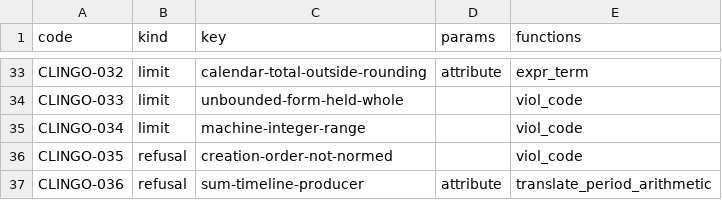
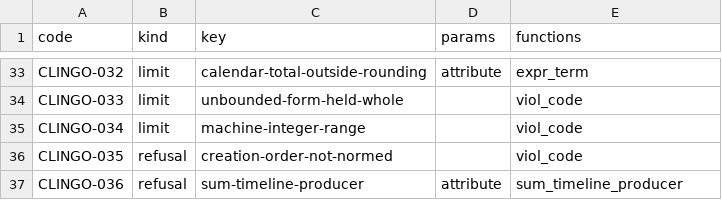
Before and after one commit to uchar-dev/uchar, a TSV file: backends/clingo/codes.tsv, drawn as a sheet; only a part is shown, gaps mark what is left out.

Commit message:
clingo: CLINGO-036 voor elke andere producent van een somtijdlijn
De weigering van een andere producent dan een constructor van een
literal of een kopie stond alleen in de periode-rekenkunde; een
initialisatie, een default of een waarde bij het maken met zo'n waarde
weigerde eerder, zonder code, omdat de waarde geen periode-rekenkunde
is. De vraag naar de somtijdlijn gaat nu vóór die toets, zodat elke
vorm de registercode vooraan draagt. Drie fixtures houden het vast in
beide suites; ref weigert dezelfde vormen in eigen woorden.

```diff
--- a/backends/clingo/codes.tsv
+++ b/backends/clingo/codes.tsv
@@ -36,2 +36,2 @@ CLINGO-034	limit	machine-integer-range		viol_code
 CLINGO-035	refusal	creation-order-not-normed		viol_code
-CLINGO-036	refusal	sum-timeline-producer	attribute	translate_period_arithmetic
+CLINGO-036	refusal	sum-timeline-producer	attribute	sum_timeline_producer
```
Also changed, not shown: 13 other files.
